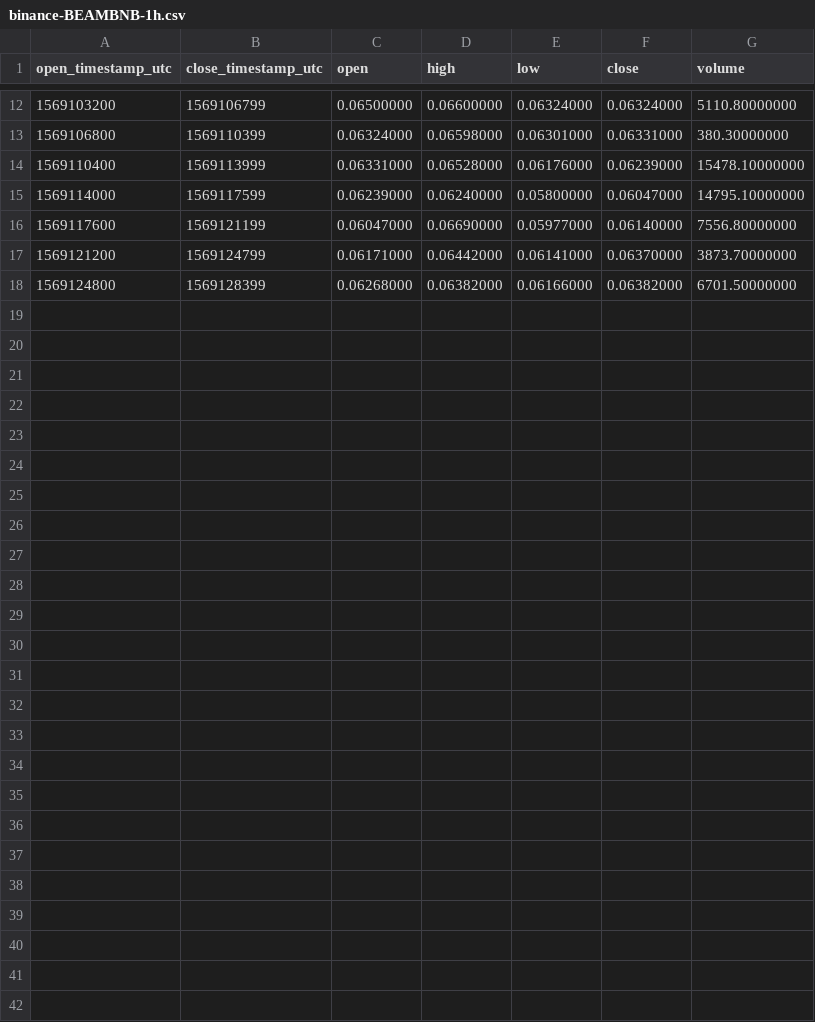
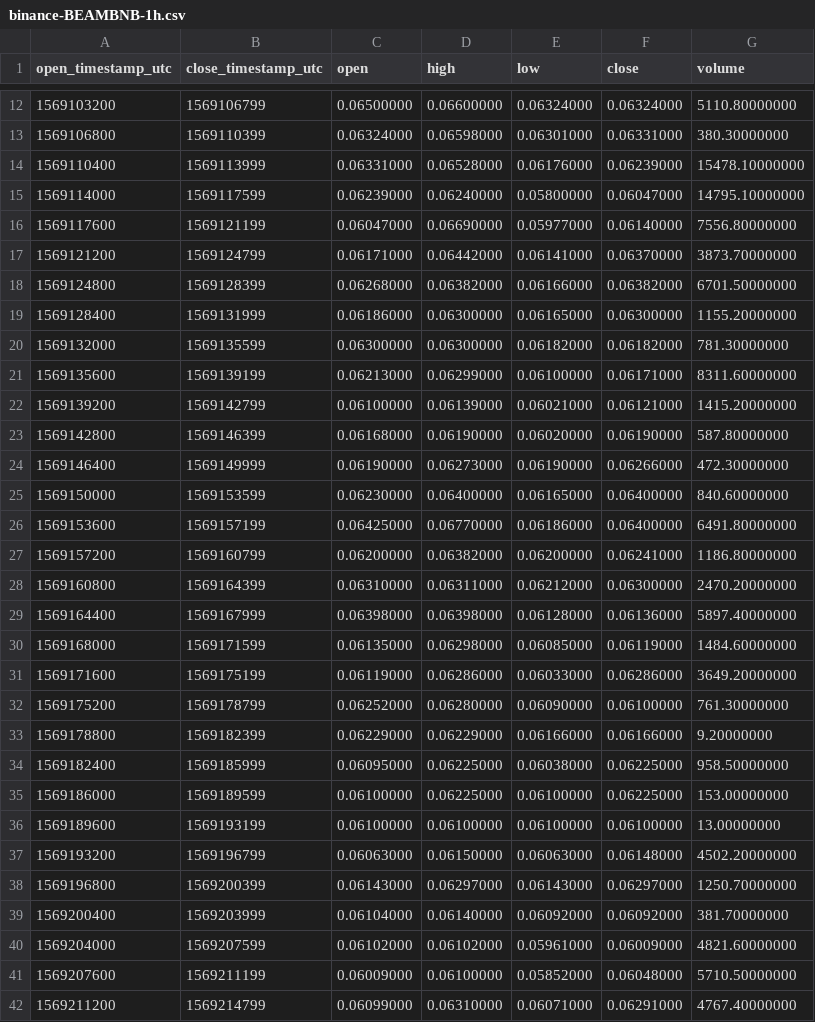
Before and after one commit to cryptobigbro/binance-BEAMBNB, a CSV file: binance-BEAMBNB-1h.csv, drawn as a sheet; only a part is shown, gaps mark what is left out.

Commit message:
Update OHLCV data.

```diff
--- a/binance-BEAMBNB-1h.csv
+++ b/binance-BEAMBNB-1h.csv
@@ -18 +18,25 @@ open_timestamp_utc,close_timestamp_utc,open,high,low,close,volume
 1569124800,1569128399,0.06268000,0.06382000,0.06166000,0.06382000,6701.50000000
+1569128400,1569131999,0.06186000,0.06300000,0.06165000,0.06300000,1155.20000000
+1569132000,1569135599,0.06300000,0.06300000,0.06182000,0.06182000,781.30000000
+1569135600,1569139199,0.06213000,0.06299000,0.06100000,0.06171000,8311.60000000
+1569139200,1569142799,0.06100000,0.06139000,0.06021000,0.06121000,1415.20000000
+1569142800,1569146399,0.06168000,0.06190000,0.06020000,0.06190000,587.80000000
+1569146400,1569149999,0.06190000,0.06273000,0.06190000,0.06266000,472.30000000
+1569150000,1569153599,0.06230000,0.06400000,0.06165000,0.06400000,840.60000000
+1569153600,1569157199,0.06425000,0.06770000,0.06186000,0.06400000,6491.80000000
+1569157200,1569160799,0.06200000,0.06382000,0.06200000,0.06241000,1186.80000000
+1569160800,1569164399,0.06310000,0.06311000,0.06212000,0.06300000,2470.20000000
+1569164400,1569167999,0.06398000,0.06398000,0.06128000,0.06136000,5897.40000000
+1569168000,1569171599,0.06135000,0.06298000,0.06085000,0.06119000,1484.60000000
+1569171600,1569175199,0.06119000,0.06286000,0.06033000,0.06286000,3649.20000000
+1569175200,1569178799,0.06252000,0.06280000,0.06090000,0.06100000,761.30000000
+1569178800,1569182399,0.06229000,0.06229000,0.06166000,0.06166000,9.20000000
+1569182400,1569185999,0.06095000,0.06225000,0.06038000,0.06225000,958.50000000
+1569186000,1569189599,0.06100000,0.06225000,0.06100000,0.06225000,153.00000000
+1569189600,1569193199,0.06100000,0.06100000,0.06100000,0.06100000,13.00000000
+1569193200,1569196799,0.06063000,0.06150000,0.06063000,0.06148000,4502.20000000
+1569196800,1569200399,0.06143000,0.06297000,0.06143000,0.06297000,1250.70000000
+1569200400,1569203999,0.06104000,0.06140000,0.06092000,0.06092000,381.70000000
+1569204000,1569207599,0.06102000,0.06102000,0.05961000,0.06009000,4821.60000000
+1569207600,1569211199,0.06009000,0.06100000,0.05852000,0.06048000,5710.50000000
+1569211200,1569214799,0.06099000,0.06310000,0.06071000,0.06291000,4767.40000000
```
Also changed, not shown: 2 other files.
